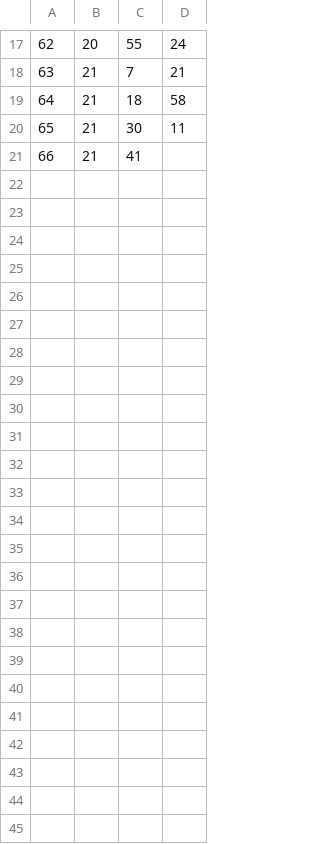
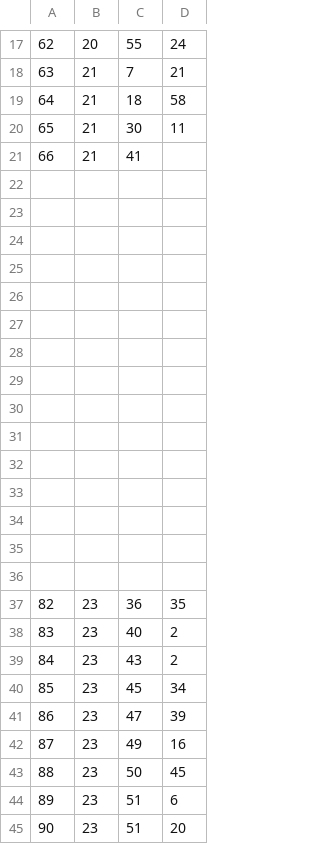
Before and after one commit to MaryLorraine/PtolemyMSGroup10, a CSV file: Folio24Verso.csv, drawn as a sheet; only a part is shown, gaps mark what is left out; the diff names each change by its address in the sheet, - before the commit and + after, or states it on an @@ line.

Commit message:
Update Folio24Verso.csv

```diff
--- a/Folio24Verso.csv
+++ b/Folio24Verso.csv
+row 22: (empty)
+row 23: (empty)
+row 24: (empty)
+row 25: (empty)
+row 26: (empty)
+row 27: (empty)
+row 28: (empty)
+row 29: (empty)
+row 30: (empty)
+row 31: (empty)
+row 32: (empty)
+row 33: (empty)
+row 34: (empty)
+row 35: (empty)
+row 36: (empty)
+row 37: 82 | 23 | 36 | 35
+row 38: 83 | 23 | 40 | 2
+row 39: 84 | 23 | 43 | 2
+row 40: 85 | 23 | 45 | 34
+row 41: 86 | 23 | 47 | 39
+row 42: 87 | 23 | 49 | 16
+row 43: 88 | 23 | 50 | 45
+row 44: 89 | 23 | 51 | 6
+row 45: 90 | 23 | 51 | 20
```
